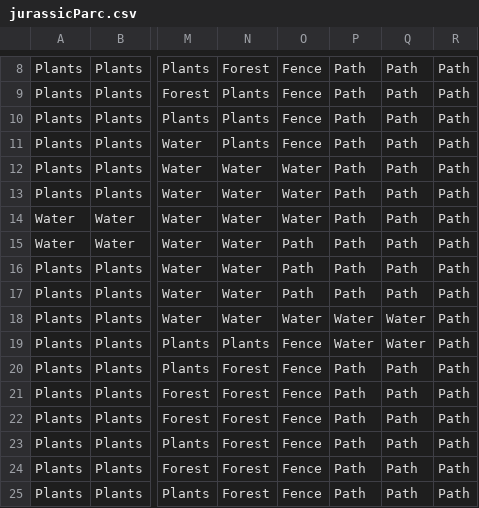
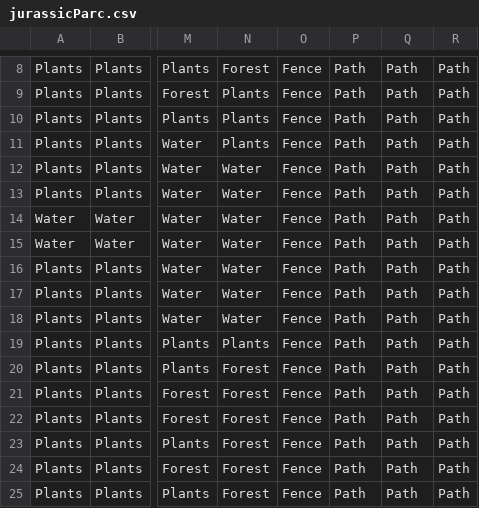
Before and after one commit to slinusc/PyCity_jurassic_park, a CSV file: csv_scene_files/jurassicParc.csv, drawn as a sheet; only a part is shown, gaps mark what is left out; the diff names each change by its address in the sheet, - before the commit and + after, or states it on an @@ line.

```diff
--- a/csv_scene_files/jurassicParc.csv
+++ b/csv_scene_files/jurassicParc.csv
-O12:O14: Water
+O12:O14: Fence
-O15:O17: Path
+O15:O17: Fence
-O18: Water
+O18: Fence
-P18:P19: Water
+P18:P19: Path
-Q18:Q19: Water
+Q18:Q19: Path
```
Also changed, not shown: 1 other file.
